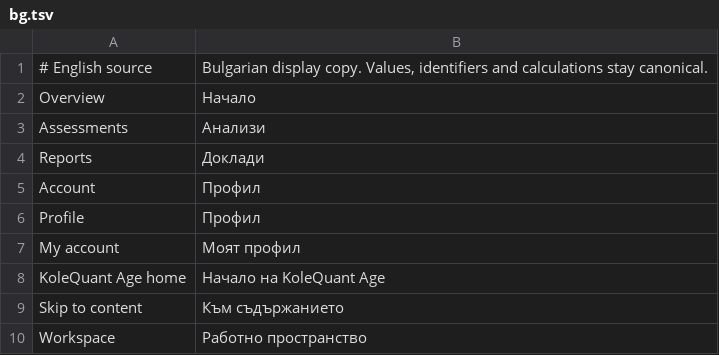
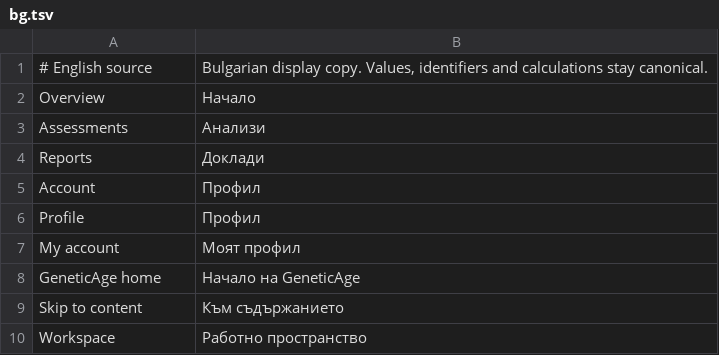
Before and after one commit to georgi-cole/geneticage, a TSV file: design/localization/bg.tsv, drawn as a sheet; only a part is shown.

Commit message:
Introduce GeneticAge with a persistent assessment flow and sourced lab checks (#13)
* Add automatic KoleQuant codon launch animation and naming research

* Morph the launch mark into the actual overview clock

* Preserve assessment drafts and explain sourced laboratory comparisons

* Adopt GeneticAge as the app name with KoleQuant publisher branding

* Refine the unmeasured dial and extend the opening signature

* Add sourced lab entry checks and withhold unsupported age estimates

* Refine the genetic signature and shorten coverage feedback

* Simplify the empty instrument with a sculptural ribbon signature

* Animate the satin signature and morph it through the launch handoff

* Set the launch signature to exactly three seconds

* Speed launch transformation by thirty percent within the three-second intro

* Replace overlapping launch spirals with a single masked morph

* Morph the original logo continuously into the satin signature

* Restore the KoleQuant launch branding and speed up its morph

* Bring back the original multicolour launch logo

* Restore the original bilingual splash composition

```diff
--- a/design/localization/bg.tsv
+++ b/design/localization/bg.tsv
@@ -7,3 +7,3 @@ Profile	Профил
 My account	Моят профил
-KoleQuant Age home	Начало на KoleQuant Age
+GeneticAge home	Начало на GeneticAge
 Skip to content	Към съдържанието
```
Also changed, not shown: 50 other files.
